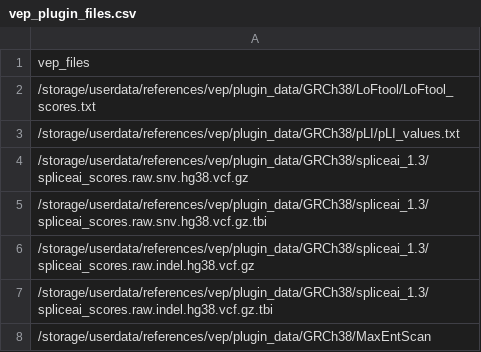
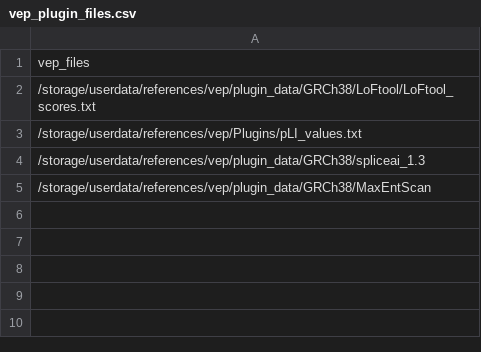
Before and after one commit to gmc-norr/config-files, a CSV file: nf-core/assets/raredisease/vep_plugin_files.csv, drawn as a sheet.

Commit message:
Structure institutional configs as in nf-core/configs

```diff
--- a/nf-core/assets/raredisease/vep_plugin_files.csv
+++ b/nf-core/assets/raredisease/vep_plugin_files.csv
@@ -2,7 +2,4 @@ vep_files
 /storage/userdata/references/vep/plugin_data/GRCh38/LoFtool/LoFtool_scores.txt
-/storage/userdata/references/vep/plugin_data/GRCh38/pLI/pLI_values.txt
-/storage/userdata/references/vep/plugin_data/GRCh38/spliceai_1.3/spliceai_scores.raw.snv.hg38.vcf.gz
-/storage/userdata/references/vep/plugin_data/GRCh38/spliceai_1.3/spliceai_scores.raw.snv.hg38.vcf.gz.tbi
-/storage/userdata/references/vep/plugin_data/GRCh38/spliceai_1.3/spliceai_scores.raw.indel.hg38.vcf.gz
-/storage/userdata/references/vep/plugin_data/GRCh38/spliceai_1.3/spliceai_scores.raw.indel.hg38.vcf.gz.tbi
+/storage/userdata/references/vep/Plugins/pLI_values.txt
+/storage/userdata/references/vep/plugin_data/GRCh38/spliceai_1.3
 /storage/userdata/references/vep/plugin_data/GRCh38/MaxEntScan
```
Also changed, not shown: 3 other files.
